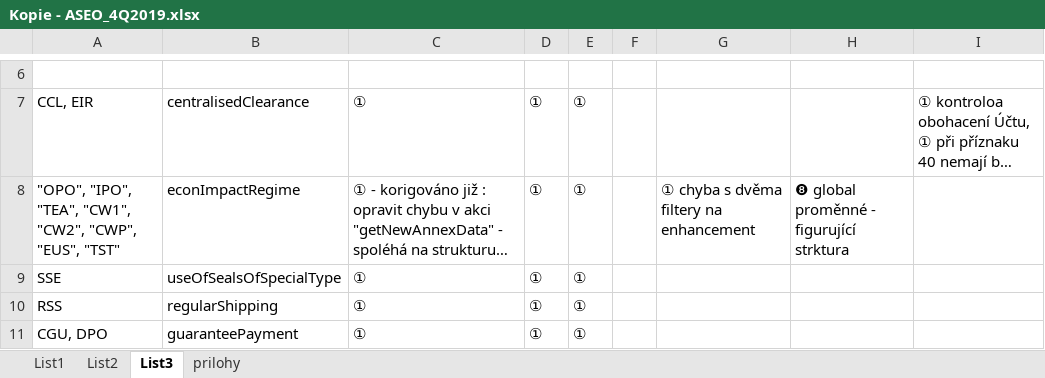
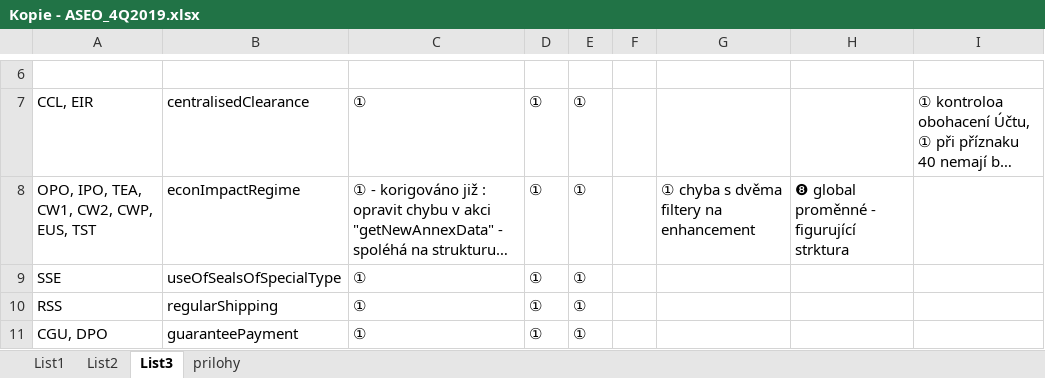
Before and after one commit to SimonB87/CD-Klient---New-Design, an Excel workbook: Kopie - ASEO_4Q2019.xlsx, sheet List3, drawn as a sheet; only a part is shown, gaps mark what is left out; long unchanged cells end in …; values as stored, in another font and other column widths than the file's, no borders; the diff names each change by its address in the sheet, - before the commit and + after, or states it on an @@ line.

```diff
--- a/Kopie - ASEO_4Q2019.xlsx (sheet List3)
+++ b/Kopie - ASEO_4Q2019.xlsx (sheet List3)
-A8: "OPO", "IPO", "TEA", "CW1", "CW2", "CWP", "EUS", "TST"
+A8: OPO, IPO, TEA, CW1, CW2, CWP, EUS, TST
```
Also changed, not shown: 15 other files.
